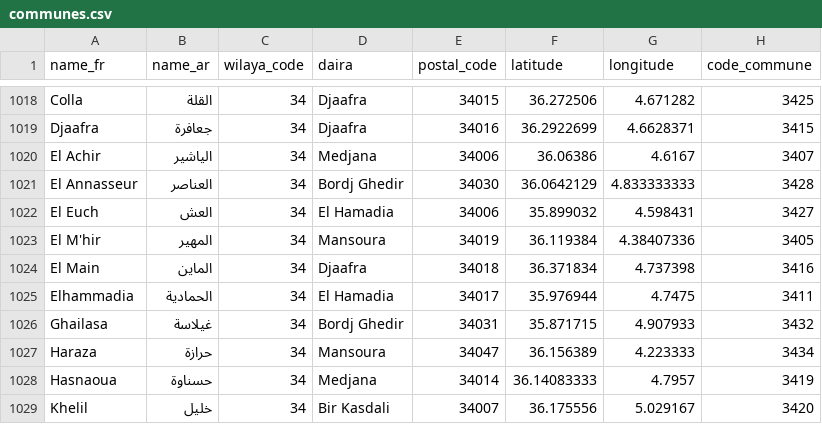
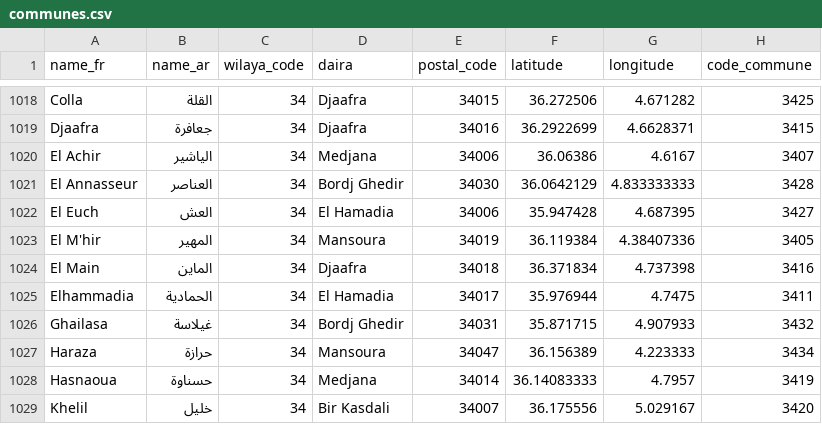
Before and after one commit to yasserstudio/geoalgeria, a CSV file: packages/dataset/data/csv/communes.csv, drawn as a sheet; only a part is shown, gaps mark what is left out.

Commit message:
fix(dataset): all seven carriers hold the ledger's El Euch, and the ADR records how rules 2 to 4 were read
THE DEFECT. data/csv/communes.csv and data/sql/full.sql were on El Euch's superseded 2.1.0
relation centroid while the other five carriers held the coordinate review's value, 9.7 km
away, and the whole suite passed. scripts/fix-jo-corrections.mjs queues those two carriers
against packages/dataset/data unconditionally, even under --target, and the supersede guard
had only reached its JSON and GeoJSON writers, so running the test suite reverted them. The
guard now covers all four writers, and test/commune-centre-carriers.test.mjs holds every one
of the seven carriers to the correction ledgers: it is red on exactly those two rows without
the fix. The NOTICE claim that a commune centre is "one value repeated across
representations" had nothing checking it until now.

THE ADR RECORDS WHAT THE ENGINE DOES. Rules 2 to 4, read literally, settle nothing with four
Candidates: three co-located Candidates take two Votes each and "none for another" is never
satisfied. The two readings that make the rules work, and the Candidate order that decides
which of an Answer's points ships, were in a code comment; they are implementation notes on
ADR 0001 now, marked for the Owner to confirm, and CONTEXT.md carries Answer as a term.

NUMBERS CORRECTED. The Wikidata copy figures were stated without their radius and were
wrong at a metre: 212 published centres within a metre of their commune's Wikidata
coordinate (531 within 50 m), 19 of those coordinates within a metre of their commune's seat
node (325 within 50 m). The claim that 23 queued communes were queued by the copy rule came
from reading the no_consensus count as that rule; the measured figure is that it silences a
Vote on 24 of the 67. Every other threshold measurement re-derives exactly.

Also: SEAT_DELTA_KM moved to thresholds.mjs, which is where the ticket asked for every
threshold; a queued row carries every Vote cast rather than the leading Answer's, which was
empty on the 25 rows that have no leading Answer; and the README says what release day still
owes on ADR 0001 rule 5, whose record-exceptions.json is about a different question.

Refs yasserstudio/geoalgeria.com#243

```diff
--- a/packages/dataset/data/csv/communes.csv
+++ b/packages/dataset/data/csv/communes.csv
@@ -1021,3 +1021,3 @@ El Achir,الياشير,34,Medjana,34006,36.06386,4.6167,3407
 El Annasseur,العناصر,34,Bordj Ghedir,34030,36.0642129,4.833333333,3428
-El Euch,العش,34,El Hamadia,34006,35.899032,4.598431,3427
+El Euch,العش,34,El Hamadia,34006,35.947428,4.687395,3427
 El M'hir,المهير,34,Mansoura,34019,36.119384,4.38407336,3405
```
Also changed, not shown: 13 other files.
